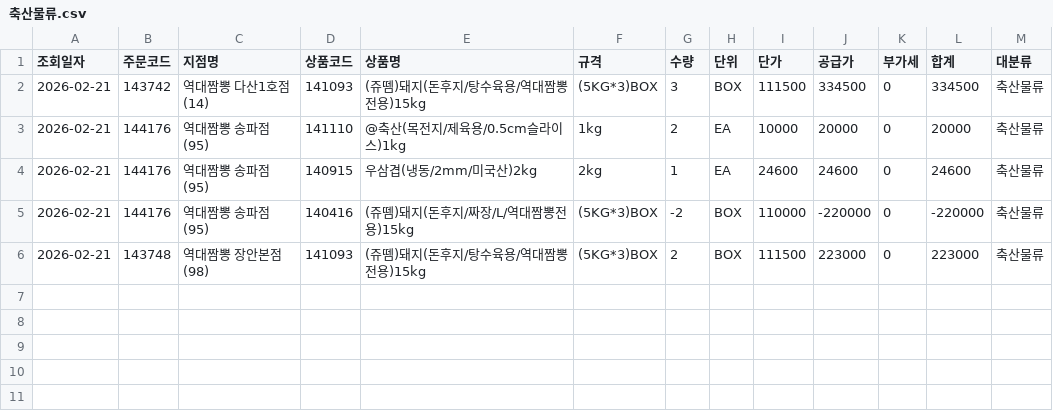
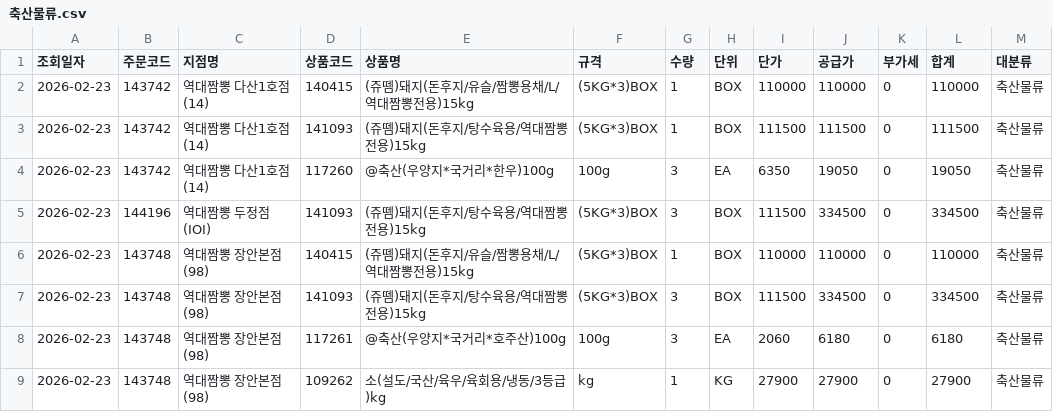
Before and after one commit to dampd21/Sajodaerim, a CSV file: output/by_category/축산물류.csv, drawn as a sheet.

```diff
--- a/output/by_category/축산물류.csv
+++ b/output/by_category/축산물류.csv
@@ -1,6 +1,9 @@
 조회일자,주문코드,지점명,상품코드,상품명,규격,수량,단위,단가,공급가,부가세,합계,대분류
-2026-02-21,143742,역대짬뽕 다산1호점(14),141093,(쥬뗌)돼지(돈후지/탕수육용/역대짬뽕전용)15kg,(5KG*3)BOX,3,BOX,111500,334500,0,334500,축산물류
-2026-02-21,144176,역대짬뽕 송파점(95),141110,@축산(목전지/제육용/0.5cm슬라이스)1kg,1kg,2,EA,10000,20000,0,20000,축산물류
-2026-02-21,144176,역대짬뽕 송파점(95),140915,우삼겹(냉동/2mm/미국산)2kg,2kg,1,EA,24600,24600,0,24600,축산물류
-2026-02-21,144176,역대짬뽕 송파점(95),140416,(쥬뗌)돼지(돈후지/짜장/L/역대짬뽕전용)15kg,(5KG*3)BOX,-2,BOX,110000,-220000,0,-220000,축산물류
-2026-02-21,143748,역대짬뽕 장안본점(98),141093,(쥬뗌)돼지(돈후지/탕수육용/역대짬뽕전용)15kg,(5KG*3)BOX,2,BOX,111500,223000,0,223000,축산물류
+2026-02-23,143742,역대짬뽕 다산1호점(14),140415,(쥬뗌)돼지(돈후지/유슬/짬뽕용채/L/역대짬뽕전용)15kg,(5KG*3)BOX,1,BOX,110000,110000,0,110000,축산물류
+2026-02-23,143742,역대짬뽕 다산1호점(14),141093,(쥬뗌)돼지(돈후지/탕수육용/역대짬뽕전용)15kg,(5KG*3)BOX,1,BOX,111500,111500,0,111500,축산물류
+2026-02-23,143742,역대짬뽕 다산1호점(14),117260,@축산(우양지*국거리*한우)100g,100g,3,EA,6350,19050,0,19050,축산물류
+2026-02-23,144196,역대짬뽕 두정점(IOI),141093,(쥬뗌)돼지(돈후지/탕수육용/역대짬뽕전용)15kg,(5KG*3)BOX,3,BOX,111500,334500,0,334500,축산물류
+2026-02-23,143748,역대짬뽕 장안본점(98),140415,(쥬뗌)돼지(돈후지/유슬/짬뽕용채/L/역대짬뽕전용)15kg,(5KG*3)BOX,1,BOX,110000,110000,0,110000,축산물류
+2026-02-23,143748,역대짬뽕 장안본점(98),141093,(쥬뗌)돼지(돈후지/탕수육용/역대짬뽕전용)15kg,(5KG*3)BOX,3,BOX,111500,334500,0,334500,축산물류
+2026-02-23,143748,역대짬뽕 장안본점(98),117261,@축산(우양지*국거리*호주산)100g,100g,3,EA,2060,6180,0,6180,축산물류
+2026-02-23,143748,역대짬뽕 장안본점(98),109262,소(설도/국산/육우/육회용/냉동/3등급)kg,kg,1,KG,27900,27900,0,27900,축산물류
```
Also changed, not shown: output/by_category/수산물류.csv, output/by_category/용품류.csv, 11 other files.
